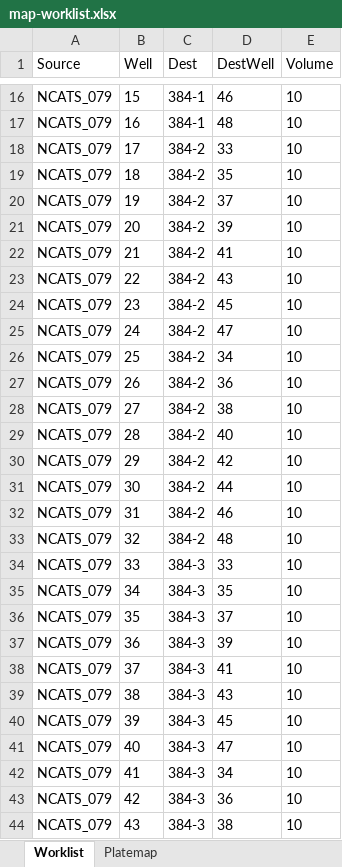
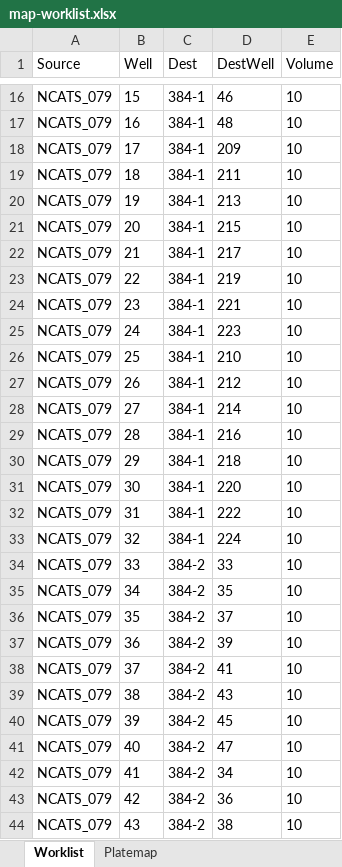
Before and after one commit to ncats/2022SpringCodingCamp, an Excel workbook: TonganZhao/PaulShinn/Janus/Flask/static/map-worklist.xlsx, sheet Worklist, drawn as a sheet; only a part is shown, gaps mark what is left out; values as stored, in another font and other column widths than the file's, no borders; the diff covers the shown part only; the diff names each change by its address in the sheet, - before the commit and + after, or states it on an @@ line.

```diff
--- a/TonganZhao/PaulShinn/Janus/Flask/static/map-worklist.xlsx (sheet Worklist)
+++ b/TonganZhao/PaulShinn/Janus/Flask/static/map-worklist.xlsx (sheet Worklist)
-C18:C33 (Dest): 384-2
+C18:C33 (Dest): 384-1
-D18 (DestWell): 33
+D18 (DestWell): 209
-D19 (DestWell): 35
+D19 (DestWell): 211
-D20 (DestWell): 37
+D20 (DestWell): 213
-D21 (DestWell): 39
+D21 (DestWell): 215
-D22 (DestWell): 41
+D22 (DestWell): 217
-D23 (DestWell): 43
+D23 (DestWell): 219
-D24 (DestWell): 45
+D24 (DestWell): 221
-D25 (DestWell): 47
+D25 (DestWell): 223
-D26 (DestWell): 34
+D26 (DestWell): 210
-D27 (DestWell): 36
+D27 (DestWell): 212
-D28 (DestWell): 38
+D28 (DestWell): 214
-D29 (DestWell): 40
+D29 (DestWell): 216
-D30 (DestWell): 42
+D30 (DestWell): 218
-D31 (DestWell): 44
+D31 (DestWell): 220
-D32 (DestWell): 46
+D32 (DestWell): 222
-D33 (DestWell): 48
+D33 (DestWell): 224
-C34:C44 (Dest): 384-3
+C34:C44 (Dest): 384-2
```
Also changed, not shown: 107 edited cells elsewhere in this sheet, sheet Platemap, TonganZhao/PaulShinn/7 and 11pt.xlsx, 4 other files.
